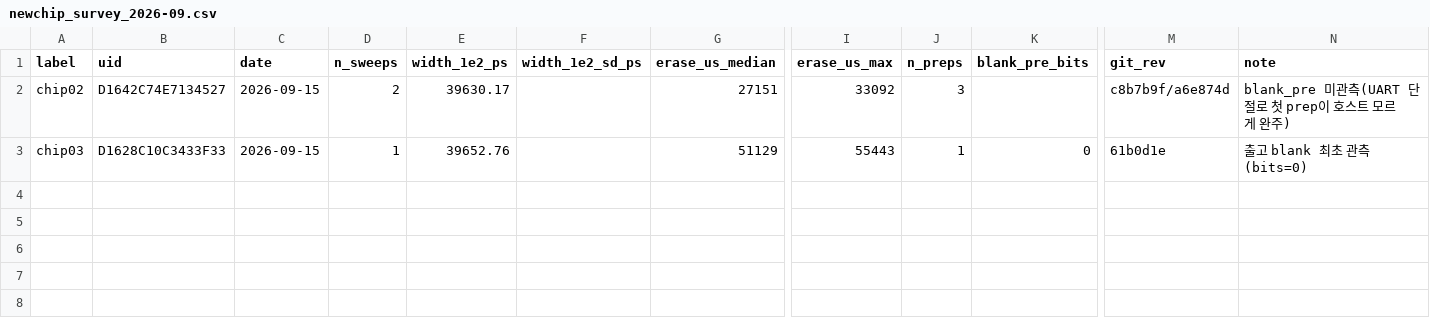
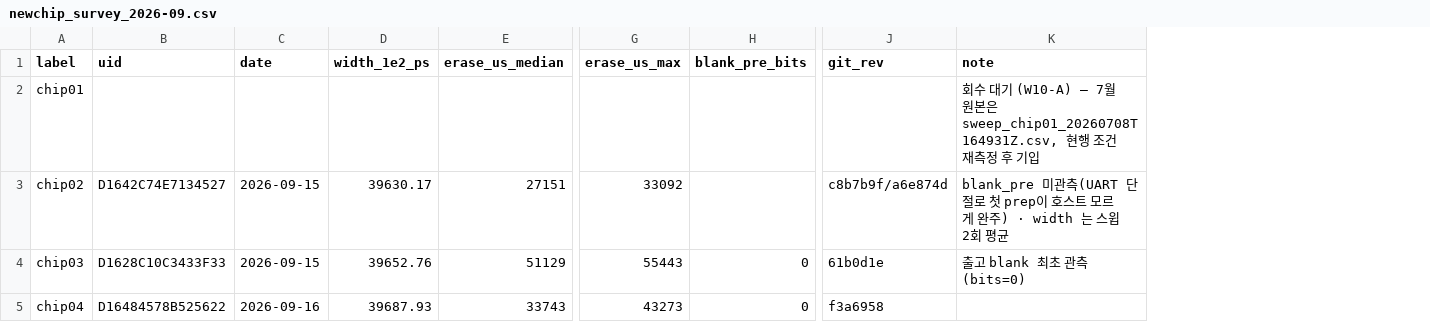
Before and after one commit to young-0320/flash-margin-bench, a CSV file: docs/results/data/newchip_survey_2026-09.csv, drawn as a sheet; only a part is shown, gaps mark what is left out; removed rows and columns are numbered as before the commit, all else as after; rows hold the shown columns only; the diff names each change by its address in the sheet, - before the commit and + after, or states it on an @@ line.

Commit message:
docs: 신품 집계 — chip04 기입 · chip01 자리 · CSV 스키마 14열→11열
chip04: width@1e-2 = 39,687.9ps · 소거 median 33,743µs (29,889~43,273) ·
blank_pre/post = 0/0 · git_rev f3a6958. 상태 2/10 → 3/10.
세 칩의 폭이 39,630 / 39,653 / 39,688ps 로 58ps 안에 모인 반면 소거 시간은
27 / 51 / 34ms 로 1.9배까지 벌어진다 — "소거 시간은 개체차가 큰데 타이밍 마진은
거의 같다"가 n=3 에서 더 뚜렷해졌다.

chip01: 회수 대기(W10-A) 자리만 만들어 둔다. UID 미확보라 전 열 공란.
상태 줄은 3/10 그대로 — 자리는 측정이 아니다.

스키마에서 세 열을 뺀다:
- n_preps: chip_pe.md(증분 이력)가 원장인데 여기 사본을 두어 이미 어긋나 있었다
  (원장 5행 vs 이 파일 3). 누적은 파생량이니 읽는 쪽이 센다
- n_sweeps / width_1e2_sd_ps: 이 표의 전제가 칩당 1회다. chip02 가 2회인 것은
  앵커라서이고, 앵커의 반복 측정은 재장착 σ(W10-G)에서 따로 다룬다.
  잃는 정보는 note 로 옮겼다("width 는 스윕 2회 평균")

머리말에 이 근거를 박아 같은 실수가 반복되지 않게 했다. chip01 의 note 에 쉼표가
있어 열이 깨지던 것도 따옴표로 고쳤다 (csv 파서로 전 행 11열 확인).

```diff
--- a/docs/results/data/newchip_survey_2026-09.csv
+++ b/docs/results/data/newchip_survey_2026-09.csv
-column D (n_sweeps), rows 2-3: 2 | 1
-column F (width_1e2_sd_ps), empty
-column J (n_preps), rows 2-3: 3 | 1
+row 2: chip01 |  |  |  |  |  |  |  | 회수 대기 (W10-A) — 7월 원본은 sweep_chip01_20260708T164931Z.csv, 현행 조건 재측정 후 기입
-K3 (note): …완주)
+K3 (note): …완주) · width 는 스윕 2회 평균
+row 5: chip04 | D16484578B525622 | 2026-09-16 | 39687.93 | 33743 | 43273 | 0 | f3a6958
```
Also changed, not shown: 1 other file.
